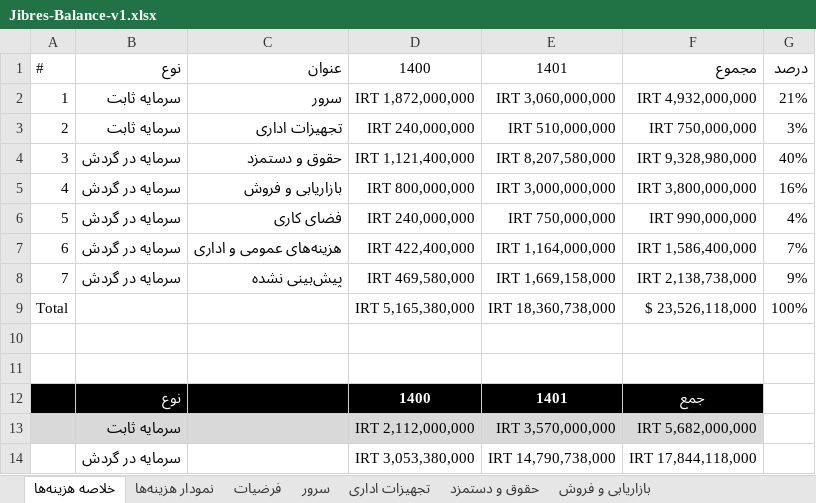
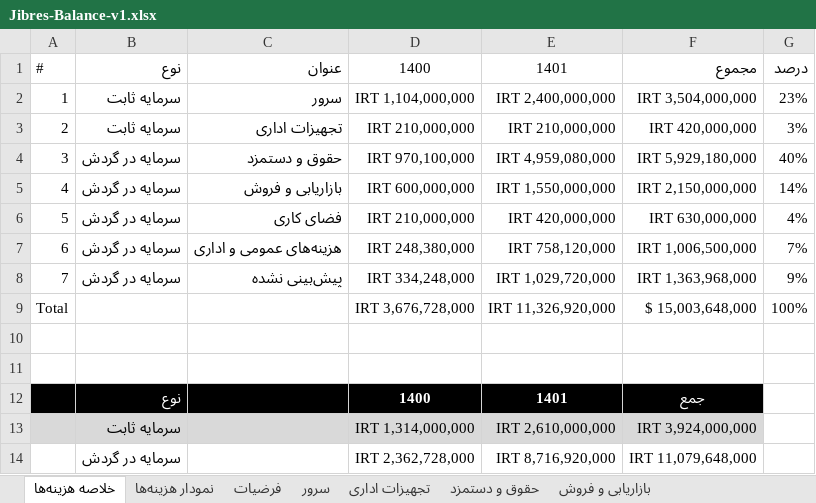
Before and after one commit to ghasemizade/talambar_cdn, an Excel workbook: business/business-plan/Jibres-Balance-v1.xlsx, sheet خلاصه هزینه‌ها, drawn as a sheet; values as stored, in another font and other column widths than the file's, no borders; conditional formats and table styles not drawn; the diff names each change by its address in the sheet, - before the commit and + after, or states it on an @@ line.

```diff
--- a/business/business-plan/Jibres-Balance-v1.xlsx (sheet خلاصه هزینه‌ها)
+++ b/business/business-plan/Jibres-Balance-v1.xlsx (sheet خلاصه هزینه‌ها)
-D2: IRT 1,872,000,000
+D2: IRT 1,104,000,000
-E2: IRT 3,060,000,000
+E2: IRT 2,400,000,000
-F2: IRT 4,932,000,000
+F2: IRT 3,504,000,000
-G2: 21%
+G2: 23%
-D3: IRT 240,000,000
+D3: IRT 210,000,000
-E3: IRT 510,000,000
+E3: IRT 210,000,000
-F3: IRT 750,000,000
+F3: IRT 420,000,000
-D4: IRT 1,121,400,000
+D4: IRT 970,100,000
-E4: IRT 8,207,580,000
+E4: IRT 4,959,080,000
-F4: IRT 9,328,980,000
+F4: IRT 5,929,180,000
-D5: IRT 800,000,000
+D5: IRT 600,000,000
-E5: IRT 3,000,000,000
+E5: IRT 1,550,000,000
-F5: IRT 3,800,000,000
+F5: IRT 2,150,000,000
-G5: 16%
+G5: 14%
-D6: IRT 240,000,000
+D6: IRT 210,000,000
-E6: IRT 750,000,000
+E6: IRT 420,000,000
-F6: IRT 990,000,000
+F6: IRT 630,000,000
-D7: IRT 422,400,000
+D7: IRT 248,380,000
-E7: IRT 1,164,000,000
+E7: IRT 758,120,000
-F7: IRT 1,586,400,000
+F7: IRT 1,006,500,000
-D8: IRT 469,580,000
+D8: IRT 334,248,000
-E8: IRT 1,669,158,000
+E8: IRT 1,029,720,000
-F8: IRT 2,138,738,000
+F8: IRT 1,363,968,000
-D9: IRT 5,165,380,000
+D9: IRT 3,676,728,000
-E9: IRT 18,360,738,000
+E9: IRT 11,326,920,000
-F9: $ 23,526,118,000
+F9: $ 15,003,648,000
-D13: IRT 2,112,000,000
+D13: IRT 1,314,000,000
-E13: IRT 3,570,000,000
+E13: IRT 2,610,000,000
-F13: IRT 5,682,000,000
+F13: IRT 3,924,000,000
-D14: IRT 3,053,380,000
+D14: IRT 2,362,728,000
-E14: IRT 14,790,738,000
+E14: IRT 8,716,920,000
-F14: IRT 17,844,118,000
+F14: IRT 11,079,648,000
```
Also changed, not shown: sheet خلاصه و ارزیابی, sheet جزئیات منابع درآمد, sheet پیش‌بینی درآمد, sheet حقوق و دستمزد, sheet بازاریابی و فروش, sheet هزینه‌های عمومی و اداری, 3 more sheets, charts or pictures.
